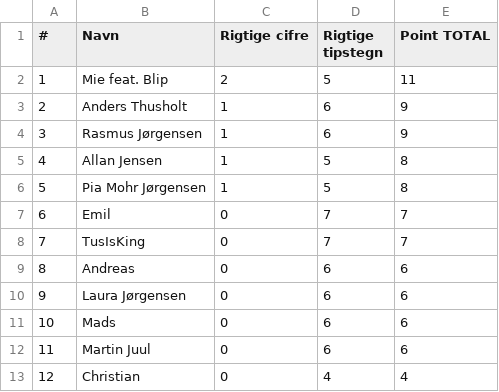
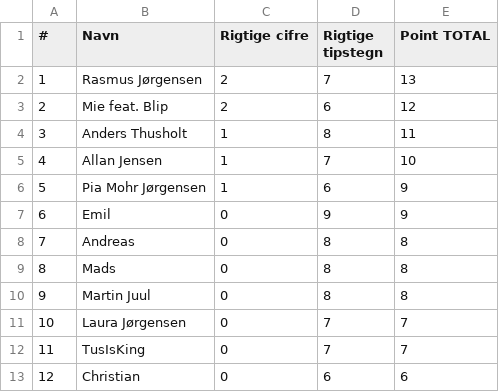
Before and after one commit to hrmohr/groupstage, a CSV file: docs/resources/em2024/em2024-stillingen.csv, drawn as a sheet.

```diff
--- a/docs/resources/em2024/em2024-stillingen.csv
+++ b/docs/resources/em2024/em2024-stillingen.csv
@@ -1,13 +1,13 @@
 "#","Navn","Rigtige cifre","Rigtige tipstegn","Point TOTAL"
-1,"Mie feat. Blip",2,5,11
-2,"Anders Thusholt",1,6,9
-3,"Rasmus Jørgensen",1,6,9
-4,"Allan Jensen",1,5,8
-5,"Pia Mohr Jørgensen",1,5,8
-6,"Emil ",0,7,7
-7,"TusIsKing",0,7,7
-8,"Andreas",0,6,6
-9,"Laura Jørgensen",0,6,6
-10,"Mads",0,6,6
-11,"Martin Juul",0,6,6
-12,"Christian",0,4,4
+1,"Rasmus Jørgensen",2,7,13
+2,"Mie feat. Blip",2,6,12
+3,"Anders Thusholt",1,8,11
+4,"Allan Jensen",1,7,10
+5,"Pia Mohr Jørgensen",1,6,9
+6,"Emil ",0,9,9
+7,"Andreas",0,8,8
+8,"Mads",0,8,8
+9,"Martin Juul",0,8,8
+10,"Laura Jørgensen",0,7,7
+11,"TusIsKing",0,7,7
+12,"Christian",0,6,6
```
Also changed, not shown: 2 other files.
